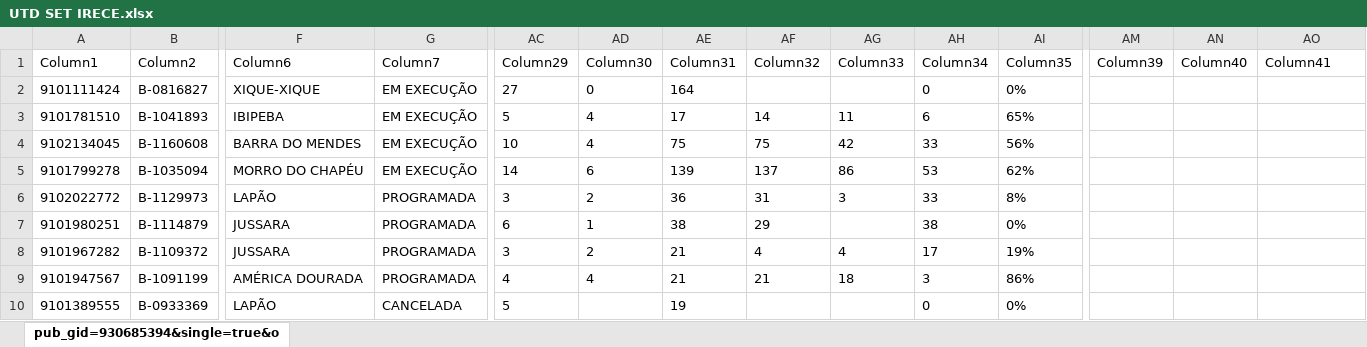
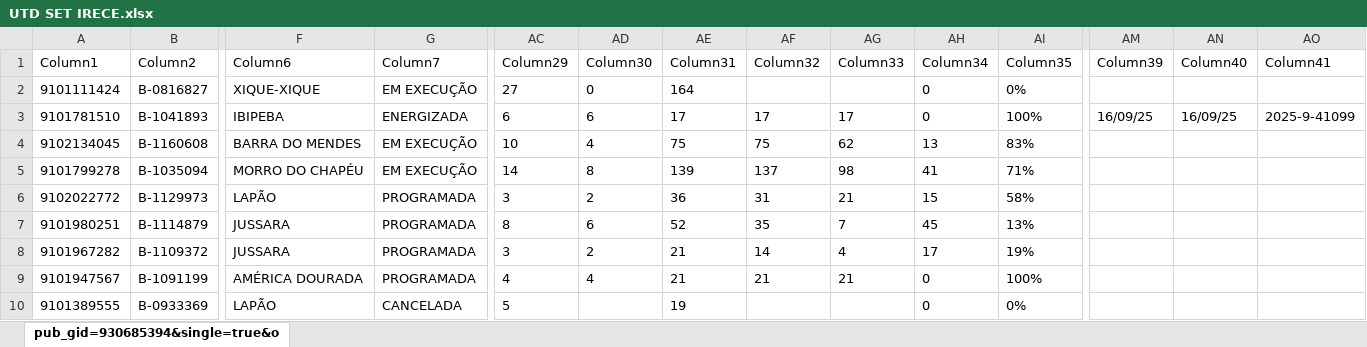
Before and after one commit to joaovctdev/ProgramacaoNortetech, an Excel workbook: UTD SET IRECE.xlsx, sheet pub_gid=930685394&single=true&o, drawn as a sheet; only a part is shown, gaps mark what is left out; values as stored, in another font and other column widths than the file's, no borders; table styles not drawn; the diff covers the shown part only; the diff names each change by its address in the sheet, - before the commit and + after, or states it on an @@ line.

```diff
--- a/UTD SET IRECE.xlsx (sheet pub_gid=930685394&single=true&o)
+++ b/UTD SET IRECE.xlsx (sheet pub_gid=930685394&single=true&o)
-G3 (Column7): EM EXECUÇÃO
+G3 (Column7): ENERGIZADA
-AC3 (Column29): 5
+AC3 (Column29): 6
-AD3 (Column30): 4
+AD3 (Column30): 6
-AF3 (Column32): 14
+AF3 (Column32): 17
-AG3 (Column33): 11
+AG3 (Column33): 17
-AH3 (Column34): 6
+AH3 (Column34): 0
-AI3 (Column35): 65%
+AI3 (Column35): 100%
-AM3 (Column39): (empty)
+AM3 (Column39): 16/09/25
-AN3 (Column40): (empty)
+AN3 (Column40): 16/09/25
-AO3 (Column41): (empty)
+AO3 (Column41): 2025-9-41099
-AG4 (Column33): 42
+AG4 (Column33): 62
-AH4 (Column34): 33
+AH4 (Column34): 13
-AI4 (Column35): 56%
+AI4 (Column35): 83%
-AD5 (Column30): 6
+AD5 (Column30): 8
-AG5 (Column33): 86
+AG5 (Column33): 98
-AH5 (Column34): 53
+AH5 (Column34): 41
-AI5 (Column35): 62%
+AI5 (Column35): 71%
-AG6 (Column33): 3
+AG6 (Column33): 21
-AH6 (Column34): 33
+AH6 (Column34): 15
-AI6 (Column35): 8%
+AI6 (Column35): 58%
-AC7 (Column29): 6
+AC7 (Column29): 8
-AD7 (Column30): 1
+AD7 (Column30): 6
-AE7 (Column31): 38
+AE7 (Column31): 52
-AF7 (Column32): 29
+AF7 (Column32): 35
-AG7 (Column33): (empty)
+AG7 (Column33): 7
-AH7 (Column34): 38
+AH7 (Column34): 45
-AI7 (Column35): 0%
+AI7 (Column35): 13%
-AF8 (Column32): 4
+AF8 (Column32): 14
-AG9 (Column33): 18
+AG9 (Column33): 21
-AH9 (Column34): 3
+AH9 (Column34): 0
-AI9 (Column35): 86%
+AI9 (Column35): 100%
```
Also changed, not shown: 37 edited cells elsewhere in this sheet, 1 other file.
